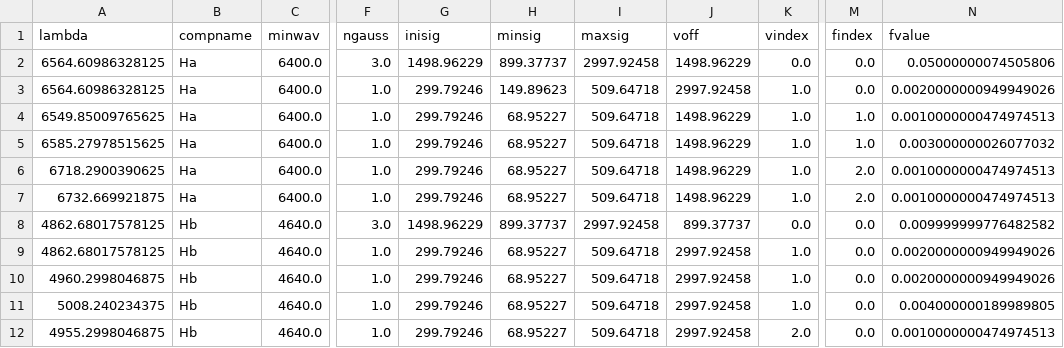
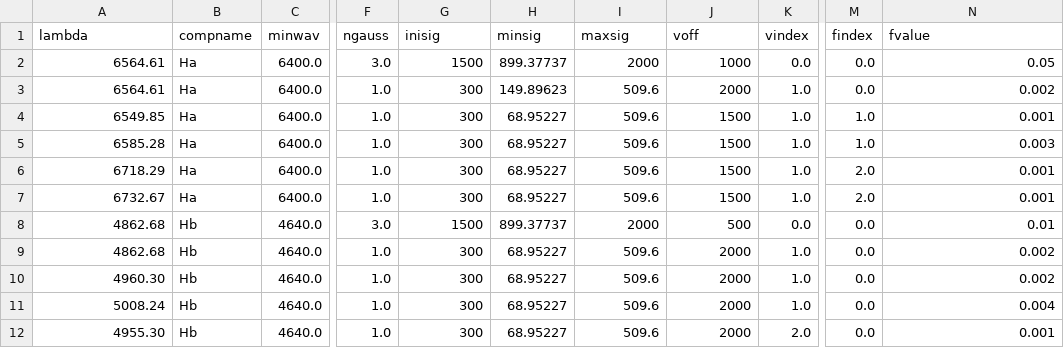
Before and after one commit to rudolffu/qsofitmore, a CSV file: qsofitmore/examples/output/qsopar.csv, drawn as a sheet; only a part is shown, gaps mark what is left out; the diff covers the shown part only; the diff names each change by its address in the sheet, - before the commit and + after, or states it on an @@ line.

Commit message:
Round lambda wavelengths in example CSV to 2 decimals for readability.
Former-commit-id: 4f4594569fa3395898d79f8c0fe34bf71922aae2

```diff
--- a/qsofitmore/examples/output/qsopar.csv
+++ b/qsofitmore/examples/output/qsopar.csv
-A2:A3 (lambda): 6564.60986328125
+A2:A3 (lambda): 6564.61
-G2 (inisig): 1498.96229
+G2 (inisig): 1500
-I2 (maxsig): 2997.92458
+I2 (maxsig): 2000
-J2 (voff): 1498.96229
+J2 (voff): 1000
-N2 (fvalue): 0.05000000074505806
+N2 (fvalue): 0.05
-G3:G7 (inisig): 299.79246
+G3:G7 (inisig): 300
-I3:I7 (maxsig): 509.64718
+I3:I7 (maxsig): 509.6
-J3 (voff): 2997.92458
+J3 (voff): 2000
-N3 (fvalue): 0.0020000000949949026
+N3 (fvalue): 0.002
-A4 (lambda): 6549.85009765625
+A4 (lambda): 6549.85
-J4:J7 (voff): 1498.96229
+J4:J7 (voff): 1500
-N4 (fvalue): 0.0010000000474974513
+N4 (fvalue): 0.001
-A5 (lambda): 6585.27978515625
+A5 (lambda): 6585.28
-N5 (fvalue): 0.003000000026077032
+N5 (fvalue): 0.003
-A6 (lambda): 6718.2900390625
+A6 (lambda): 6718.29
-N6:N7 (fvalue): 0.0010000000474974513
+N6:N7 (fvalue): 0.001
-A7 (lambda): 6732.669921875
+A7 (lambda): 6732.67
-A8:A9 (lambda): 4862.68017578125
+A8:A9 (lambda): 4862.68
-G8 (inisig): 1498.96229
+G8 (inisig): 1500
-I8 (maxsig): 2997.92458
+I8 (maxsig): 2000
-J8 (voff): 899.37737
+J8 (voff): 500
-N8 (fvalue): 0.009999999776482582
+N8 (fvalue): 0.01
-G9:G12 (inisig): 299.79246
+G9:G12 (inisig): 300
-I9:I12 (maxsig): 509.64718
+I9:I12 (maxsig): 509.6
-J9:J12 (voff): 2997.92458
+J9:J12 (voff): 2000
-N9:N10 (fvalue): 0.0020000000949949026
+N9:N10 (fvalue): 0.002
-A10 (lambda): 4960.2998046875
+A10 (lambda): 4960.30
-A11 (lambda): 5008.240234375
+A11 (lambda): 5008.24
-N11 (fvalue): 0.004000000189989805
+N11 (fvalue): 0.004
-A12 (lambda): 4955.2998046875
+A12 (lambda): 4955.30
-N12 (fvalue): 0.0010000000474974513
+N12 (fvalue): 0.001
```
Also changed, not shown: 42 edited cells elsewhere in this file.
